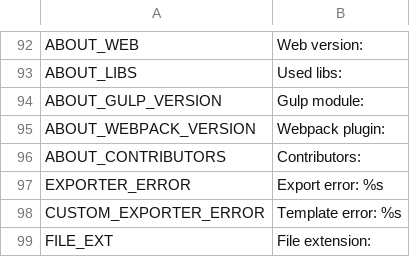
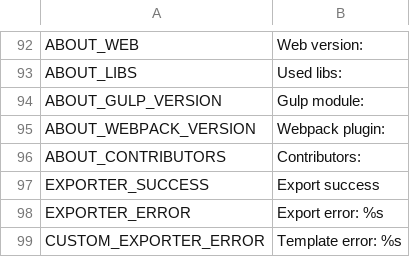
Before and after one commit to NeeEoo/Funkin-Packer, a CSV file: src/client/resources/static/localization/en.csv, drawn as a sheet; only a part is shown, gaps mark what is left out; the shorter side is filled out with more unchanged rows.

```diff
--- a/src/client/resources/static/localization/en.csv
+++ b/src/client/resources/static/localization/en.csv
@@ -96,2 +96,3 @@ ABOUT_WEBPACK_VERSION;Webpack plugin:
 ABOUT_CONTRIBUTORS;Contributors:
+EXPORTER_SUCCESS;Export success
 EXPORTER_ERROR;Export error: %s
```
Also changed, not shown: src/client/resources/static/localization/de.csv, src/client/resources/static/localization/es.csv, 7 other files.
